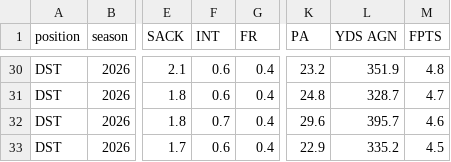
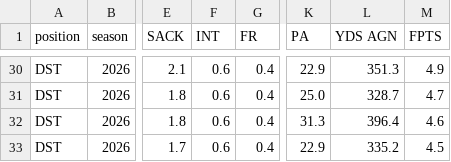
Before and after one commit to KoBeWa/fantasypros-projections, a CSV file: data/2026/week_current/dst.csv, drawn as a sheet; only a part is shown, gaps mark what is left out; the diff covers the shown part only; the diff names each change by its address in the sheet, - before the commit and + after, or states it on an @@ line.

```diff
--- a/data/2026/week_current/dst.csv
+++ b/data/2026/week_current/dst.csv
-K30 (PA): 23.2
+K30 (PA): 22.9
-L30 (YDS AGN): 351.9
+L30 (YDS AGN): 351.3
-M30 (FPTS): 4.8
+M30 (FPTS): 4.9
-K31 (PA): 24.8
+K31 (PA): 25.0
-F32 (INT): 0.7
+F32 (INT): 0.6
-K32 (PA): 29.6
+K32 (PA): 31.3
-L32 (YDS AGN): 395.7
+L32 (YDS AGN): 396.4
```
Also changed, not shown: 2 added rows, 2 removed rows and 57 edited cells elsewhere in this file, data/2026/week_current/k.csv, data/2026/week_current/qb.csv, 3 other files.
